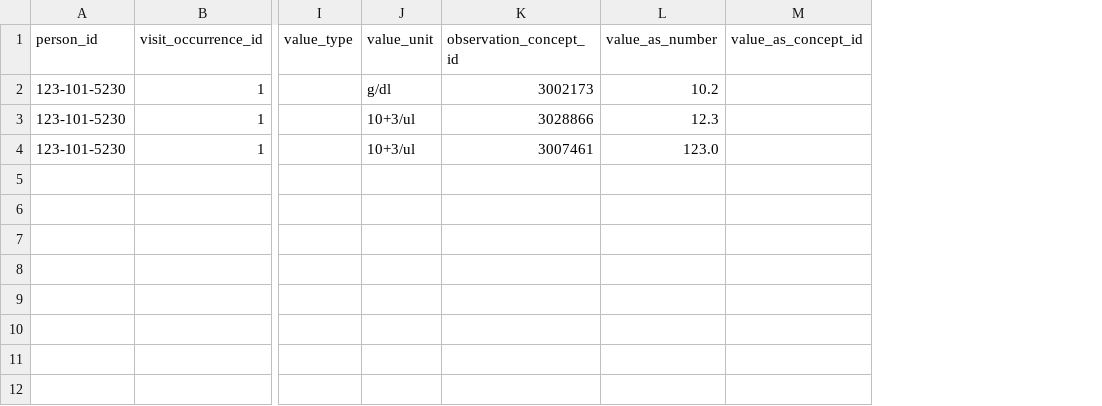
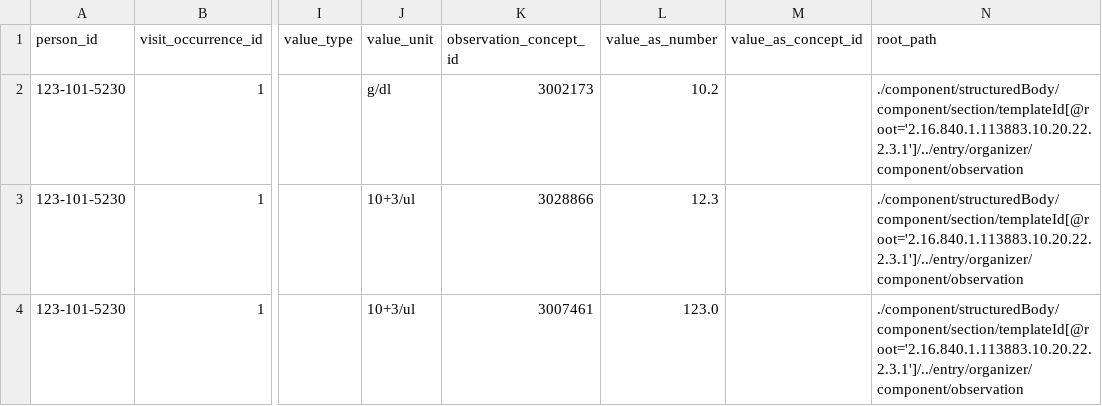
Before and after one commit to cladteam/CCDA_OMOP_by_Python, a CSV file: prototype_2/correct_output/CCDA_CCD_b1_Ambulatory_v2.xml__observation.csv, drawn as a sheet; only a part is shown, gaps mark what is left out; the diff names each change by its address in the sheet, - before the commit and + after, or states it on an @@ line.

Commit message:
updated correct files with ones that contain the root path, tweaked the test script

```diff
--- a/prototype_2/correct_output/CCDA_CCD_b1_Ambulatory_v2.xml__observation.csv
+++ b/prototype_2/correct_output/CCDA_CCD_b1_Ambulatory_v2.xml__observation.csv
+column N (root_path), rows 2-4: all ./component/structuredBody/component/section/templateId[@root='2.16.840.1.113883.10.20.22.2.3.1']/../entry/organizer/component/observation
```
Also changed, not shown: prototype_2/correct_output/CCDA_CCD_b1_Ambulatory_v2.xml__person.csv, prototype_2/correct_output/CCDA_CCD_b1_Ambulatory_v2.xml__visit_occurrence.csv, 1 other file.
